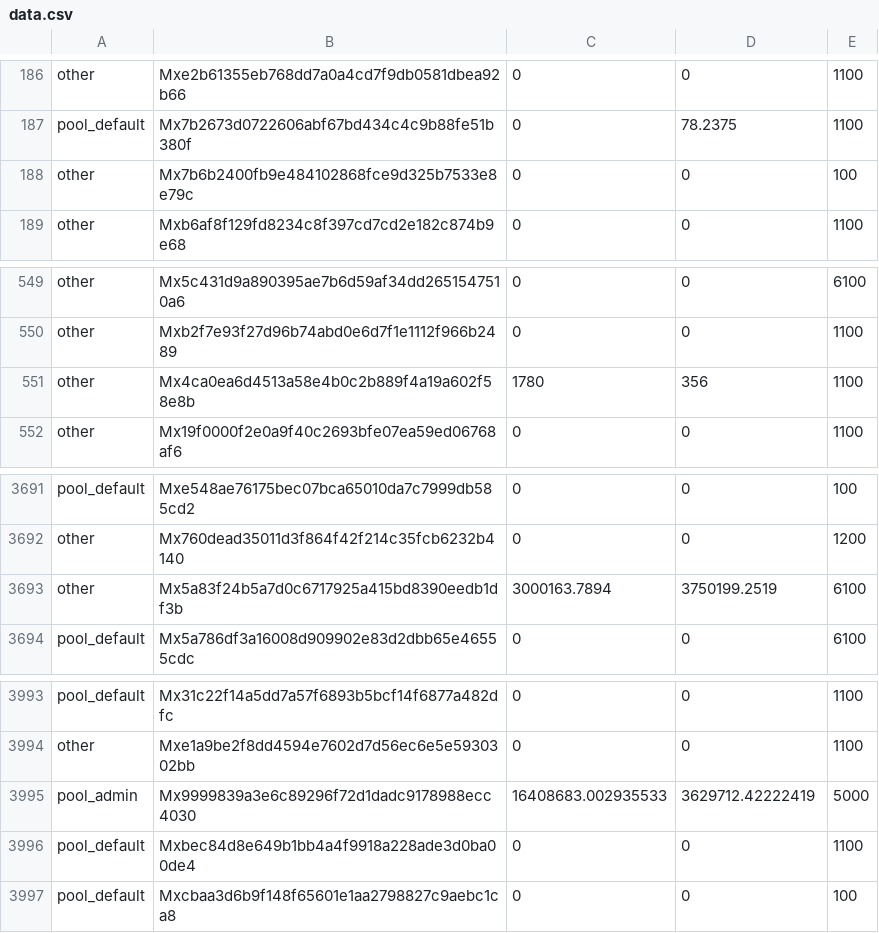
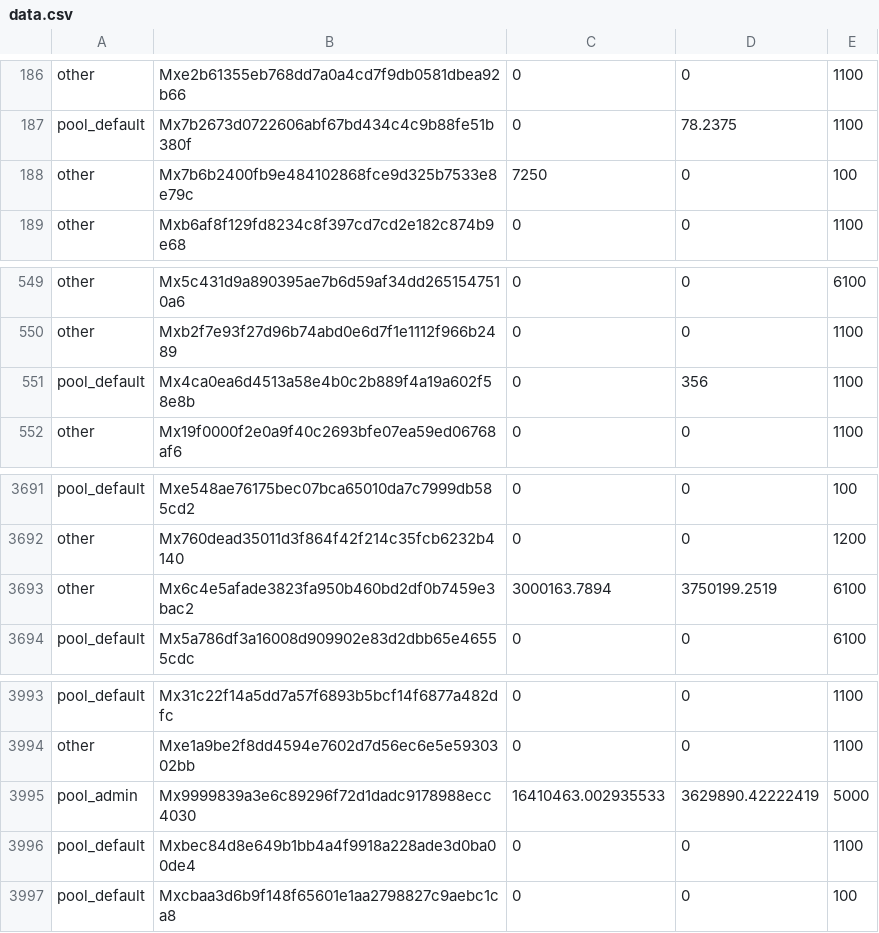
Before and after one commit to MinterTeam/minter-go-node, a CSV file: cmd/make_genesis/data.csv, drawn as a sheet; only a part is shown, gaps mark what is left out.

```diff
--- a/cmd/make_genesis/data.csv
+++ b/cmd/make_genesis/data.csv
@@ -187,3 +187,3 @@ other,Mxe2b61355eb768dd7a0a4cd7f9db0581dbea92b66,0,0,1100
 pool_default,Mx7b2673d0722606abf67bd434c4c9b88fe51b380f,0,78.2375,1100
-other,Mx7b6b2400fb9e484102868fce9d325b7533e8e79c,0,0,100
+other,Mx7b6b2400fb9e484102868fce9d325b7533e8e79c,7250,0,100
 other,Mxb6af8f129fd8234c8f397cd7cd2e182c874b9e68,0,0,1100
@@ -550,3 +550,3 @@ other,Mx5c431d9a890395ae7b6d59af34dd2651547510a6,0,0,6100
 other,Mxb2f7e93f27d96b74abd0e6d7f1e1112f966b2489,0,0,1100
-other,Mx4ca0ea6d4513a58e4b0c2b889f4a19a602f58e8b,1780,356,1100
+pool_default,Mx4ca0ea6d4513a58e4b0c2b889f4a19a602f58e8b,0,356,1100
 other,Mx19f0000f2e0a9f40c2693bfe07ea59ed06768af6,0,0,1100
@@ -3692,3 +3692,3 @@ pool_default,Mxe548ae76175bec07bca65010da7c7999db585cd2,0,0,100
 other,Mx760dead35011d3f864f42f214c35fcb6232b4140,0,0,1200
-other,Mx5a83f24b5a7d0c6717925a415bd8390eedb1df3b,3000163.7894,3750199.2519,6100
+other,Mx6c4e5afade3823fa950b460bd2df0b7459e3bac2,3000163.7894,3750199.2519,6100
 pool_default,Mx5a786df3a16008d909902e83d2dbb65e46555cdc,0,0,6100
@@ -3994,3 +3994,3 @@ pool_default,Mx31c22f14a5dd7a57f6893b5bcf14f6877a482dfc,0,0,1100
 other,Mxe1a9be2f8dd4594e7602d7d56ec6e5e5930302bb,0,0,1100
-pool_admin,Mx9999839a3e6c89296f72d1dadc9178988ecc4030,16408683.002935533,3629712.42222419,5000
+pool_admin,Mx9999839a3e6c89296f72d1dadc9178988ecc4030,16410463.002935533,3629890.42222419,5000
 pool_default,Mxbec84d8e649b1bb4a4f9918a228ade3d0ba00de4,0,0,1100
```
Also changed, not shown: 4 other files.
